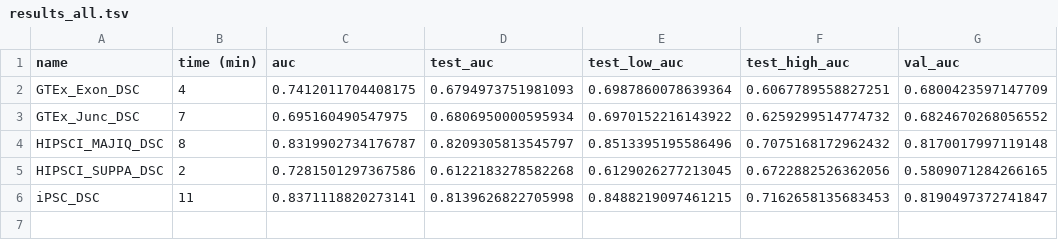
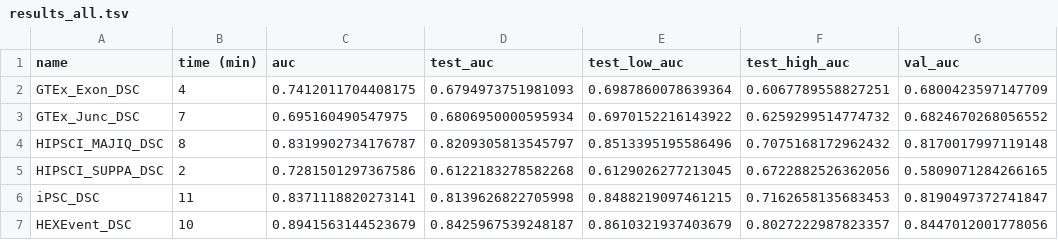
Before and after one commit to arnegebert/splicing, a TSV file: saved/DSC_dropout_fix/results_all.tsv, drawn as a sheet.

```diff
--- a/saved/DSC_dropout_fix/results_all.tsv
+++ b/saved/DSC_dropout_fix/results_all.tsv
@@ -6 +6,2 @@ HIPSCI_SUPPA_DSC	2	0.7281501297367586	0.6122183278582268	0.6129026277213045	0.67
 iPSC_DSC	11	0.8371118820273141	0.8139626822705998	0.8488219097461215	0.7162658135683453	0.8190497372741847
+HEXEvent_DSC	10	0.8941563144523679	0.8425967539248187	0.8610321937403679	0.8027222987823357	0.8447012001778056
```
Also changed, not shown: saved/DSC_dropout_fix/results_concise.tsv, saved/test2/results_all.tsv, 3 other files.
